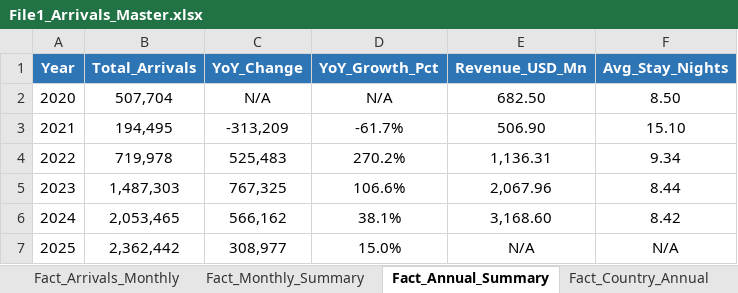
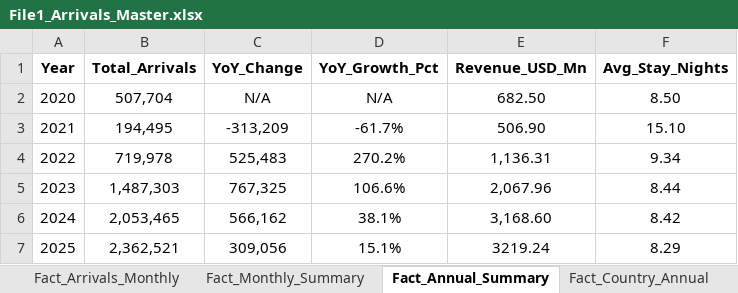
Before and after one commit to Chamali27/Sri-Lanka-Tourism-Analysis, an Excel workbook: dataset/File1_Arrivals_Master.xlsx, sheet Fact_Annual_Summary, drawn as a sheet; values as stored, in another font and other column widths than the file's, no borders; table styles not drawn; the diff names each change by its address in the sheet, - before the commit and + after, or states it on an @@ line.

```diff
--- a/dataset/File1_Arrivals_Master.xlsx (sheet Fact_Annual_Summary)
+++ b/dataset/File1_Arrivals_Master.xlsx (sheet Fact_Annual_Summary)
@@ A1:F1 fill: #2E75B6 → none, text colour: #FFFFFF → black @@
-B7 (Total_Arrivals): 2,362,442
+B7 (Total_Arrivals): 2,362,521
-C7 (YoY_Change): 308,977
+C7 (YoY_Change): 309,056
-D7 (YoY_Growth_Pct): 15.0%
+D7 (YoY_Growth_Pct): 15.1%
-E7 (Revenue_USD_Mn): N/A
+E7 (Revenue_USD_Mn): 3219.24
-F7 (Avg_Stay_Nights): N/A
+F7 (Avg_Stay_Nights): 8.29
```
Also changed, not shown: sheet Fact_Country_Annual, sheet Fact_Region_Annual, sheet Fact_Monthly_Summary, sheet Dim_Date, sheet Dim_Country, other sheet tabs.
